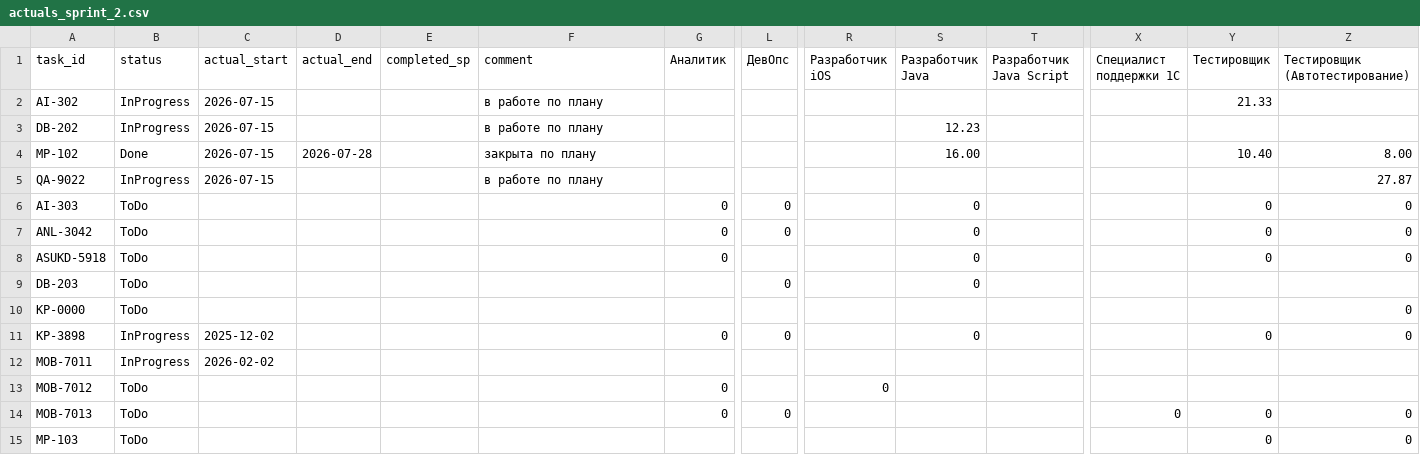
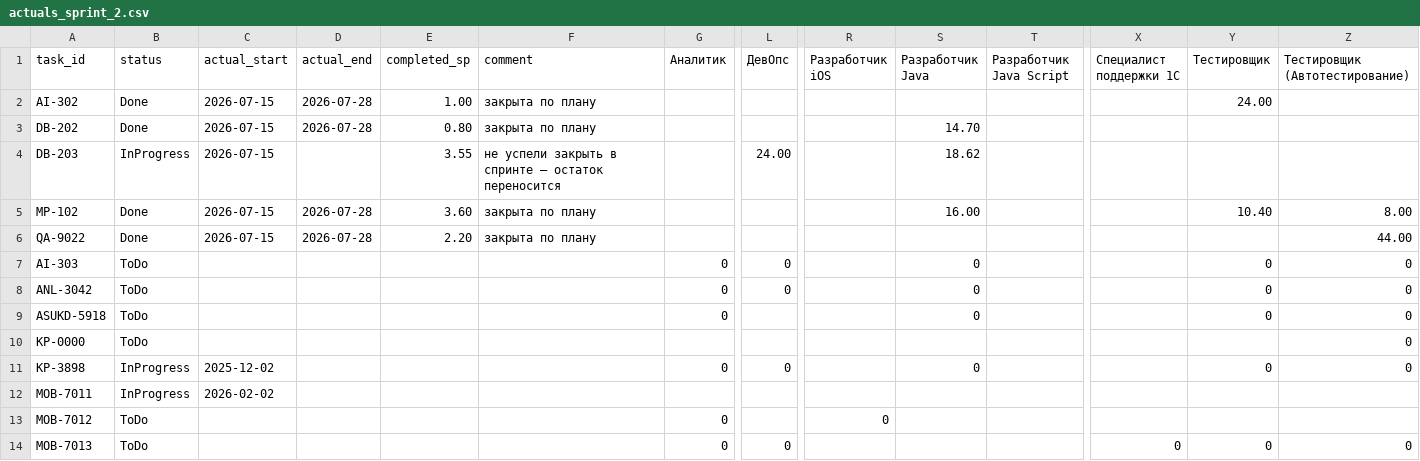
Before and after one commit to MIvi-test/orbit-planner, a CSV file: demo/actuals_sprint_2.csv, drawn as a sheet; only a part is shown, gaps mark what is left out; the shorter side is filled out with more unchanged rows; removed rows and columns are numbered as before the commit, all else as after; rows hold the shown columns only; the diff names each change by its address in the sheet, - before the commit and + after, or states it on an @@ line.

```diff
--- a/demo/actuals_sprint_2.csv
+++ b/demo/actuals_sprint_2.csv
-B2:B3 (status): InProgress
+B2:B3 (status): Done
-D2:D3 (actual_end): (empty)
+D2:D3 (actual_end): 2026-07-28
-E2 (completed_sp): (empty)
+E2 (completed_sp): 1.00
-F2:F3 (comment): в работе по плану
+F2:F3 (comment): закрыта по плану
-Y2 (Тестировщик): 21.33
+Y2 (Тестировщик): 24.00
-E3 (completed_sp): (empty)
+E3 (completed_sp): 0.80
-S3 (Разработчик Java): 12.23
+S3 (Разработчик Java): 14.70
+row 4: DB-203 | InProgress | 2026-07-15 |  | 3.55 | не успели закрыть в спринте — остаток переносится |  | 24.00 |  | 18.62
-E5 (completed_sp): (empty)
+E5 (completed_sp): 3.60
-B6 (status): InProgress
+B6 (status): Done
-D6 (actual_end): (empty)
+D6 (actual_end): 2026-07-28
-E6 (completed_sp): (empty)
+E6 (completed_sp): 2.20
-F6 (comment): в работе по плану
+F6 (comment): закрыта по плану
-Z6 (Тестировщик (Автотестирование)): 27.87
+Z6 (Тестировщик (Автотестирование)): 44.00
-row 9: DB-203 | ToDo |  |  |  |  |  | 0 |  | 0
```
Also changed, not shown: demo/actuals_sprint_1.csv, demo/actuals_sprint_3.csv, 34 other files.
